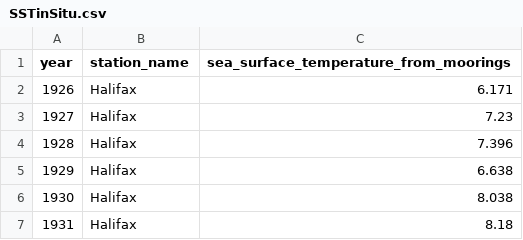
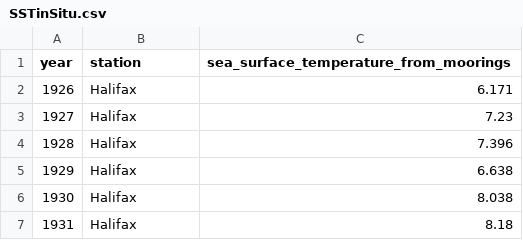
Before and after one commit to casaultb/azmpdata, a CSV file: inst/extdata/SSTinSitu/SSTinSitu.csv, drawn as a sheet; only a part is shown.

```diff
--- a/inst/extdata/SSTinSitu/SSTinSitu.csv
+++ b/inst/extdata/SSTinSitu/SSTinSitu.csv
@@ -1,2 +1,2 @@
-"year","station_name","sea_surface_temperature_from_moorings"
+"year","station","sea_surface_temperature_from_moorings"
 1926,"Halifax",6.171
```
Also changed, not shown: inst/extdata/Discrete_Annual_Broadscale.csv, inst/extdata/airTemperature/airTemperature.csv, 25 other files.
